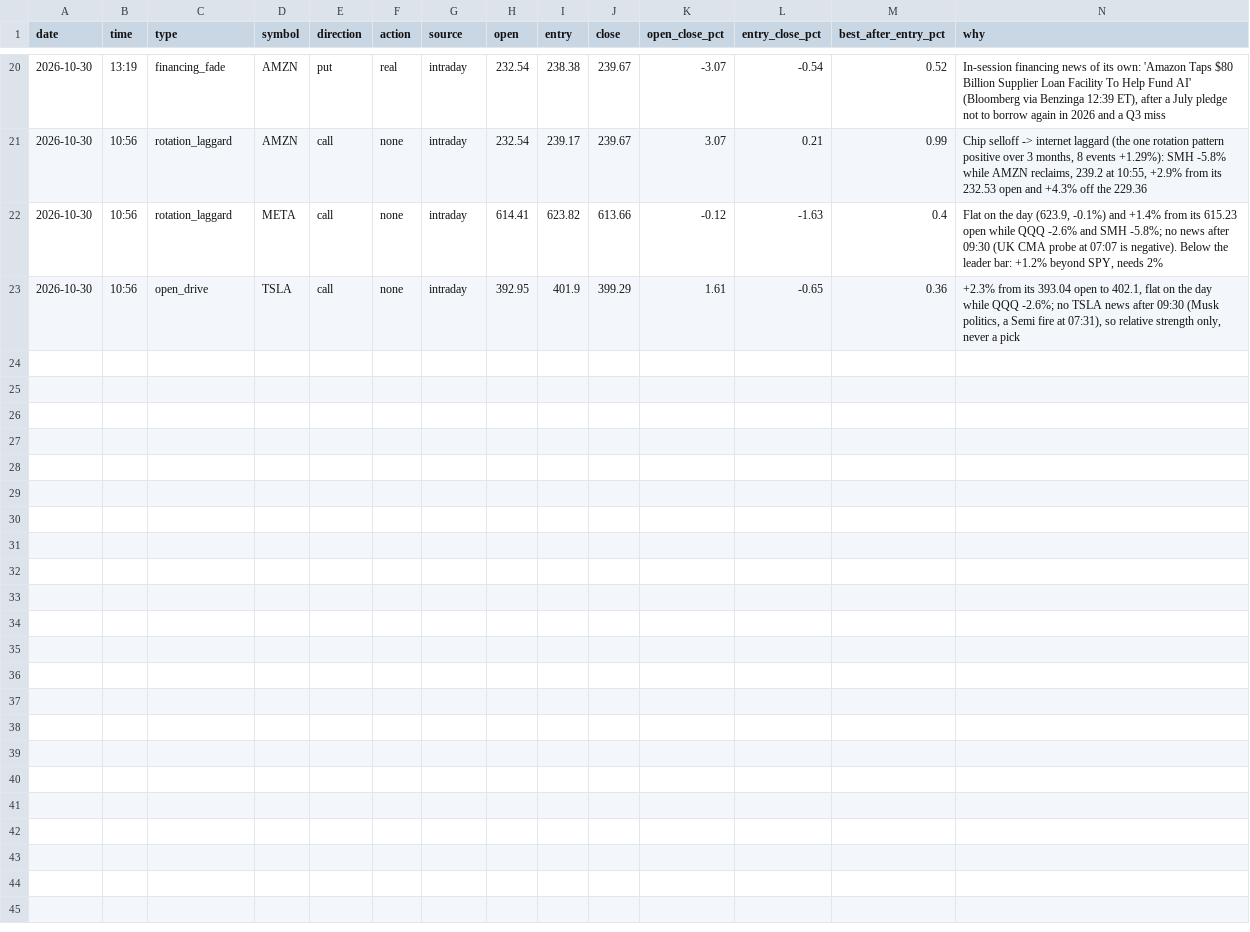
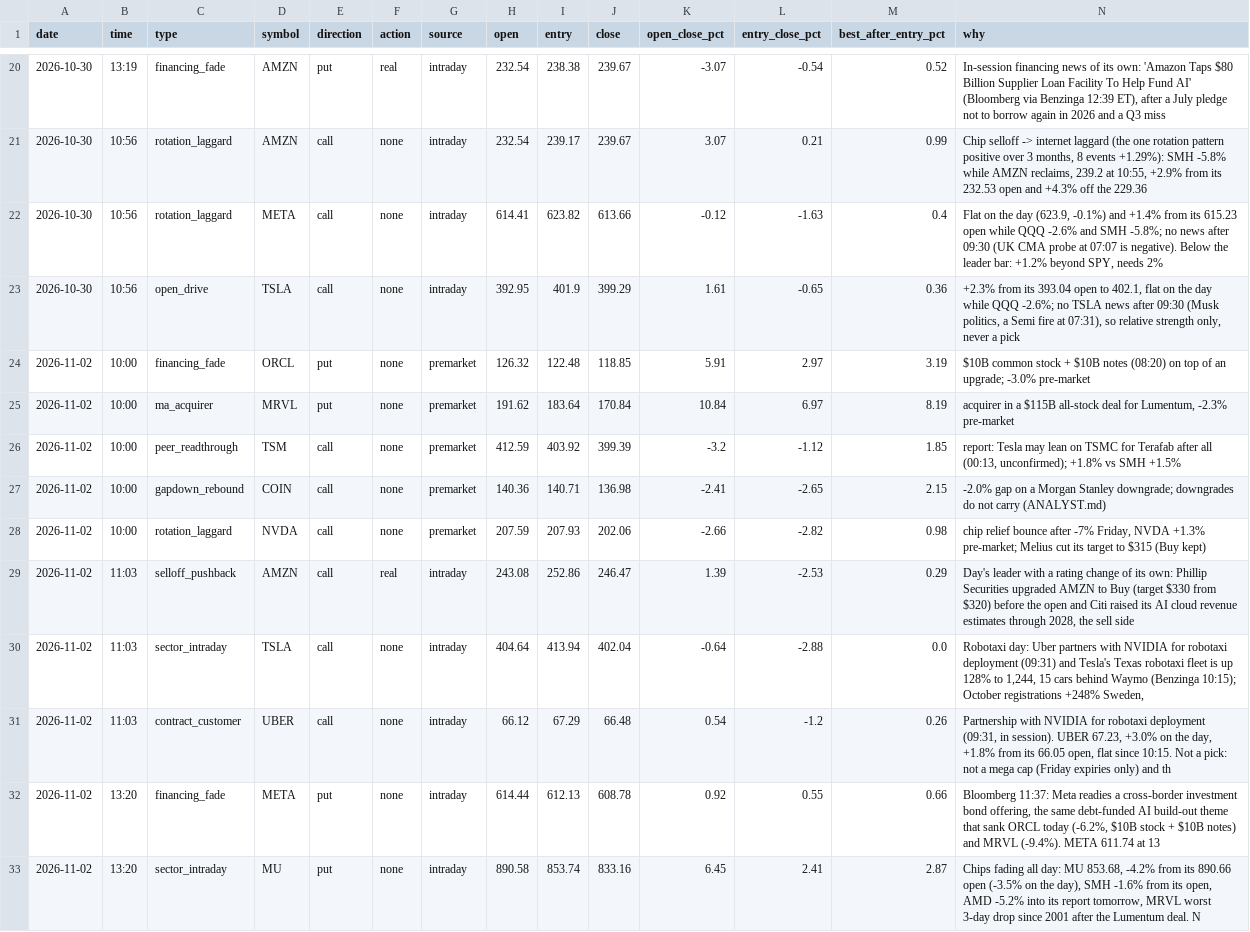
Before and after one commit to Cao-YMGG/Zero-or-Hero, a CSV file: journal/opportunities.csv, drawn as a sheet; only a part is shown, gaps mark what is left out.

```diff
--- a/journal/opportunities.csv
+++ b/journal/opportunities.csv
@@ -23 +23,11 @@ date,time,type,symbol,direction,action,source,open,entry,close,open_close_pct,en
 2026-10-30,10:56,open_drive,TSLA,call,none,intraday,392.95,401.9,399.29,1.61,-0.65,0.36,"+2.3% from its 393.04 open to 402.1, flat on the day while QQQ -2.6%; no TSLA news after 09:30 (Musk politics, a Semi fire at 07:31), so relative strength only, never a pick"
+2026-11-02,10:00,financing_fade,ORCL,put,none,premarket,126.32,122.48,118.85,5.91,2.97,3.19,$10B common stock + $10B notes (08:20) on top of an upgrade; -3.0% pre-market
+2026-11-02,10:00,ma_acquirer,MRVL,put,none,premarket,191.62,183.64,170.84,10.84,6.97,8.19,"acquirer in a $115B all-stock deal for Lumentum, -2.3% pre-market"
+2026-11-02,10:00,peer_readthrough,TSM,call,none,premarket,412.59,403.92,399.39,-3.2,-1.12,1.85,"report: Tesla may lean on TSMC for Terafab after all (00:13, unconfirmed); +1.8% vs SMH +1.5%"
+2026-11-02,10:00,gapdown_rebound,COIN,call,none,premarket,140.36,140.71,136.98,-2.41,-2.65,2.15,-2.0% gap on a Morgan Stanley downgrade; downgrades do not carry (ANALYST.md)
+2026-11-02,10:00,rotation_laggard,NVDA,call,none,premarket,207.59,207.93,202.06,-2.66,-2.82,0.98,"chip relief bounce after -7% Friday, NVDA +1.3% pre-market; Melius cut its target to $315 (Buy kept)"
+2026-11-02,11:03,selloff_pushback,AMZN,call,real,intraday,243.08,252.86,246.47,1.39,-2.53,0.29,"Day's leader with a rating change of its own: Phillip Securities upgraded AMZN to Buy (target $330 from $320) before the open and Citi raised its AI cloud revenue estimates through 2028, the sell side"
+2026-11-02,11:03,sector_intraday,TSLA,call,none,intraday,404.64,413.94,402.04,-0.64,-2.88,0.0,"Robotaxi day: Uber partners with NVIDIA for robotaxi deployment (09:31) and Tesla's Texas robotaxi fleet is up 128% to 1,244, 15 cars behind Waymo (Benzinga 10:15); October registrations +248% Sweden,"
+2026-11-02,11:03,contract_customer,UBER,call,none,intraday,66.12,67.29,66.48,0.54,-1.2,0.26,"Partnership with NVIDIA for robotaxi deployment (09:31, in session). UBER 67.23, +3.0% on the day, +1.8% from its 66.05 open, flat since 10:15. Not a pick: not a mega cap (Friday expiries only) and th"
+2026-11-02,13:20,financing_fade,META,put,none,intraday,614.44,612.13,608.78,0.92,0.55,0.66,"Bloomberg 11:37: Meta readies a cross-border investment bond offering, the same debt-funded AI build-out theme that sank ORCL today (-6.2%, $10B stock + $10B notes) and MRVL (-9.4%). META 611.74 at 13"
+2026-11-02,13:20,sector_intraday,MU,put,none,intraday,890.58,853.74,833.16,6.45,2.41,2.87,"Chips fading all day: MU 853.68, -4.2% from its 890.66 open (-3.5% on the day), SMH -1.6% from its open, AMD -5.2% into its report tomorrow, MRVL worst 3-day drop since 2001 after the Lumentum deal. N"
```
Also changed, not shown: journal/dipwatch.csv, journal/exits.csv, 6 other files.
